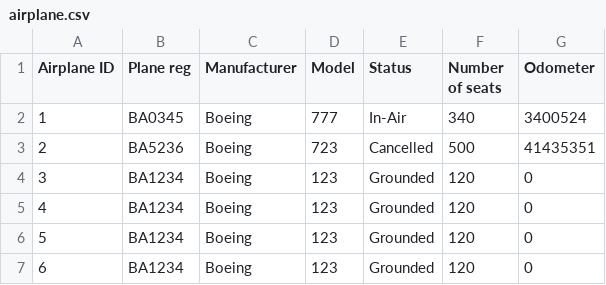
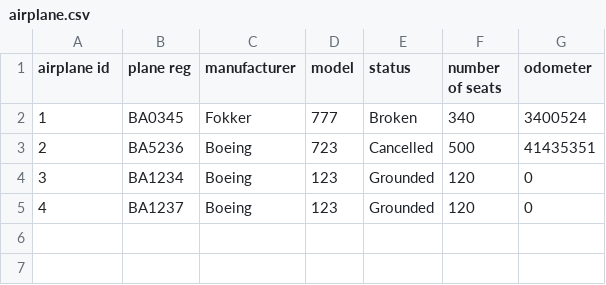
Before and after one commit to TheRobertSnow/HR_Dropouts, a CSV file: NaN_Air/DataFiles/airplane.csv, drawn as a sheet.

Commit message:
airplane io klasi tilbúinn með add row, change row og read rows(init)

```diff
--- a/NaN_Air/DataFiles/airplane.csv
+++ b/NaN_Air/DataFiles/airplane.csv
@@ -1,7 +1,5 @@
-Airplane ID,Plane reg,Manufacturer,Model,Status,Number of seats,Odometer
-1,BA0345,Boeing,777,In-Air,340,3400524
+airplane id,plane reg,manufacturer,model,status,number of seats,odometer
+1,BA0345,Fokker,777,Broken,340,3400524
 2,BA5236,Boeing,723,Cancelled,500,41435351
 3,BA1234,Boeing,123,Grounded,120,0
-4,BA1234,Boeing,123,Grounded,120,0
-5,BA1234,Boeing,123,Grounded,120,0
-6,BA1234,Boeing,123,Grounded,120,0
+4,BA1237,Boeing,123,Grounded,120,0
```
Also changed, not shown: 1 other file.
